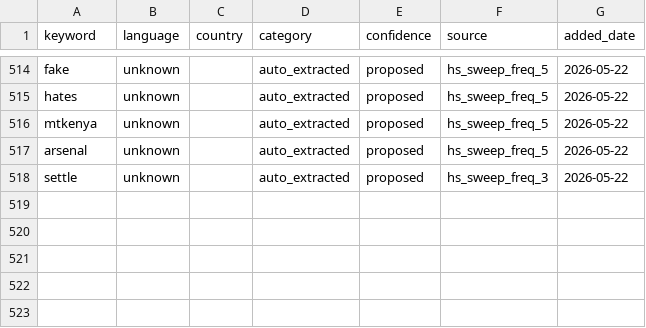
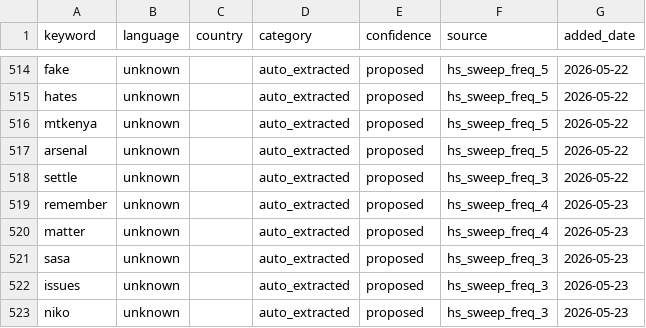
Before and after one commit to KSvend/IRIS, a CSV file: monitoring/autolearn/learned_keywords_hs.csv, drawn as a sheet; only a part is shown, gaps mark what is left out.

Commit message:
Auto-update: 471 events, 7940 HS posts — 2026-05-23 10:34 UTC

```diff
--- a/monitoring/autolearn/learned_keywords_hs.csv
+++ b/monitoring/autolearn/learned_keywords_hs.csv
@@ -518 +518,6 @@ arsenal,unknown,,auto_extracted,proposed,hs_sweep_freq_5,2026-05-22
 settle,unknown,,auto_extracted,proposed,hs_sweep_freq_3,2026-05-22
+remember,unknown,,auto_extracted,proposed,hs_sweep_freq_4,2026-05-23
+matter,unknown,,auto_extracted,proposed,hs_sweep_freq_4,2026-05-23
+sasa,unknown,,auto_extracted,proposed,hs_sweep_freq_3,2026-05-23
+issues,unknown,,auto_extracted,proposed,hs_sweep_freq_3,2026-05-23
+niko,unknown,,auto_extracted,proposed,hs_sweep_freq_3,2026-05-23
```
Also changed, not shown: monitoring/autolearn/narrative_discoveries.csv, monitoring/autolearn/toxic_handles.csv, 9 other files.
